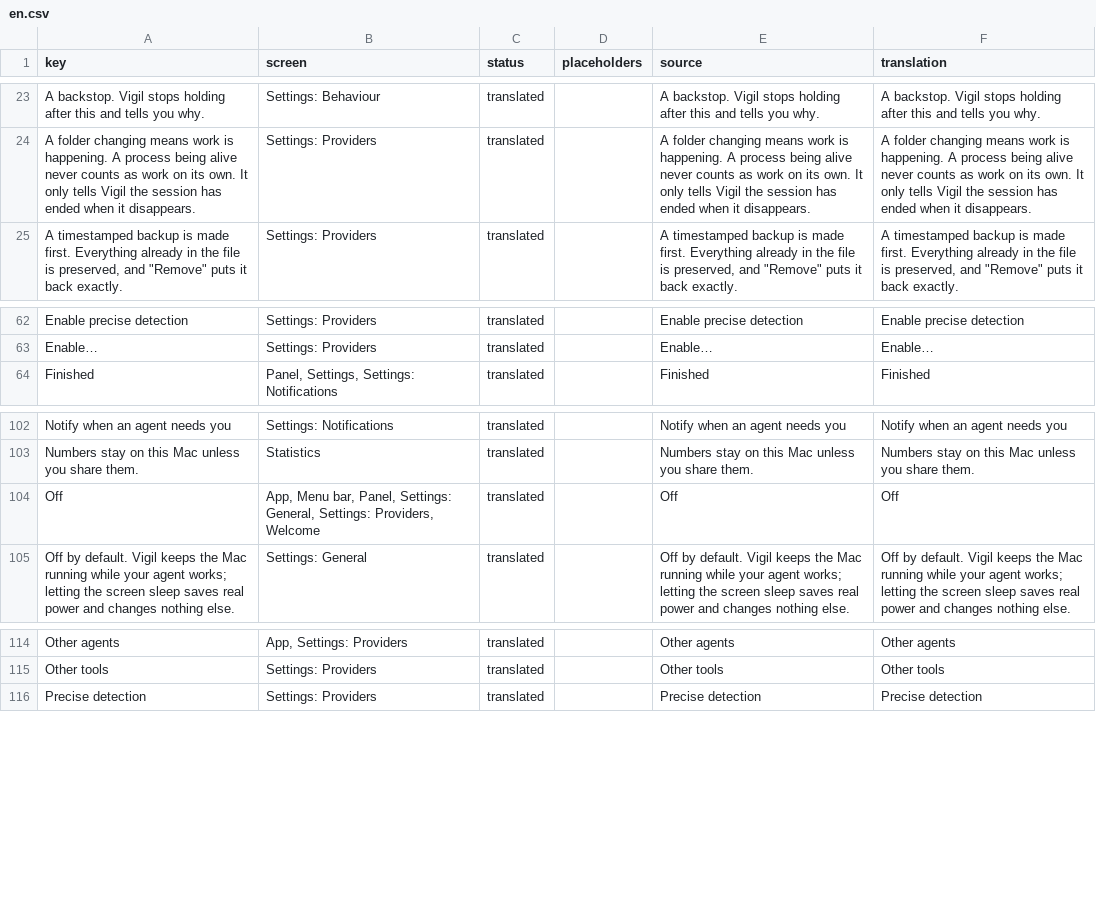
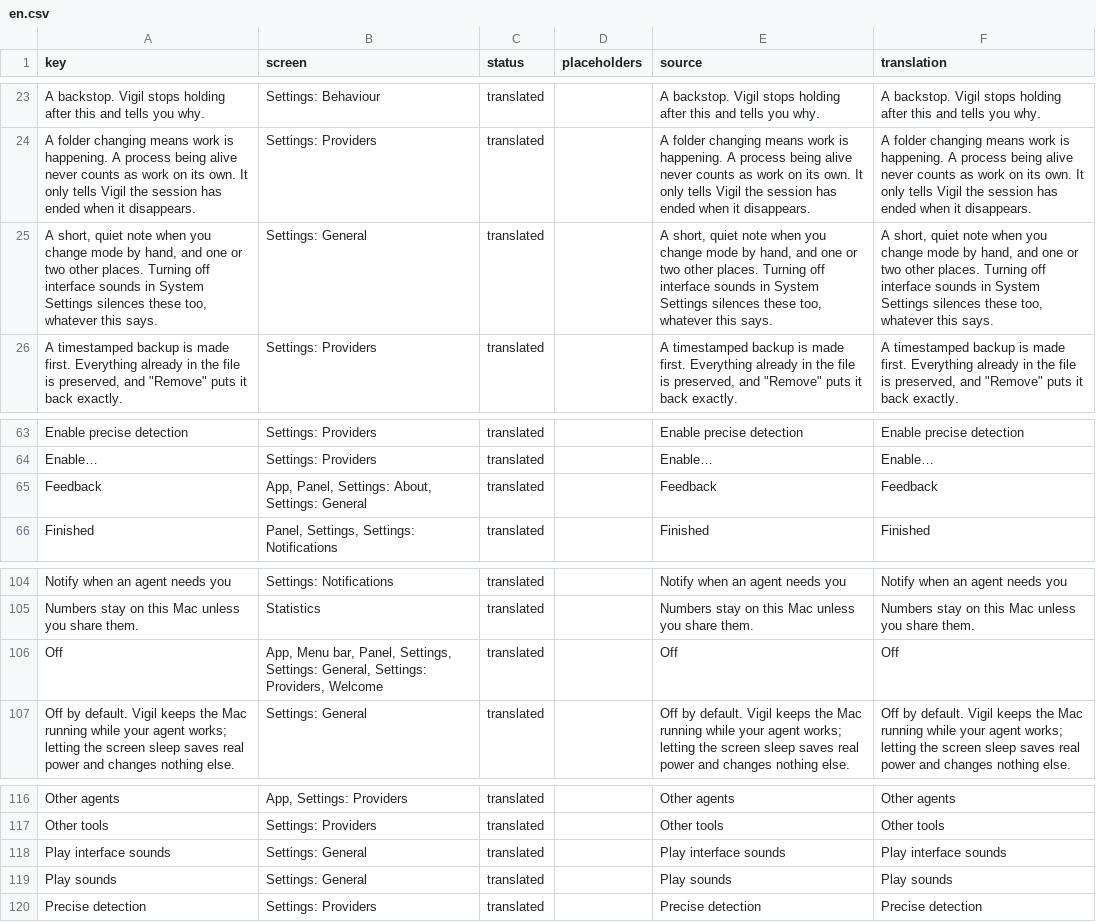
Before and after one commit to PerfectoWeb/Belay, a CSV file: Localization/en.csv, drawn as a sheet; only a part is shown, gaps mark what is left out.

```diff
--- a/Localization/en.csv
+++ b/Localization/en.csv
@@ -24,2 +24,3 @@ A backstop. Vigil stops holding after this and tells you why.,Settings: Behaviou
 A folder changing means work is happening. A process being alive never counts as work on its own. It only tells Vigil the session has ended when it disappears.,Settings: Providers,translated,,A folder changing means work is happening. A process being alive never counts as work on its own. It only tells Vigil the session has ended when it disappears.,A folder changing means work is happening. A process being alive never counts as work on its own. It only tells Vigil the session has ended when it disappears.
+"A short, quiet note when you change mode by hand, and one or two other places. Turning off interface sounds in System Settings silences these too, whatever this says.",Settings: General,translated,,"A short, quiet note when you change mode by hand, and one or two other places. Turning off interface sounds in System Settings silences these too, whatever this says.","A short, quiet note when you change mode by hand, and one or two other places. Turning off interface sounds in System Settings silences these too, whatever this says."
 "A timestamped backup is made first. Everything already in the file is preserved, and ""Remove"" puts it back exactly.",Settings: Providers,translated,,"A timestamped backup is made first. Everything already in the file is preserved, and ""Remove"" puts it back exactly.","A timestamped backup is made first. Everything already in the file is preserved, and ""Remove"" puts it back exactly."
@@ -63,2 +64,3 @@ Enable precise detection,Settings: Providers,translated,,Enable precise detectio
 Enable…,Settings: Providers,translated,,Enable…,Enable…
+Feedback,"App, Panel, Settings: About, Settings: General",translated,,Feedback,Feedback
 Finished,"Panel, Settings, Settings: Notifications",translated,,Finished,Finished
@@ -103,3 +105,3 @@ Notify when an agent needs you,Settings: Notifications,translated,,Notify when a
 Numbers stay on this Mac unless you share them.,Statistics,translated,,Numbers stay on this Mac unless you share them.,Numbers stay on this Mac unless you share them.
-Off,"App, Menu bar, Panel, Settings: General, Settings: Providers, Welcome",translated,,Off,Off
+Off,"App, Menu bar, Panel, Settings, Settings: General, Settings: Providers, Welcome",translated,,Off,Off
 Off by default. Vigil keeps the Mac running while your agent works; letting the screen sleep saves real power and changes nothing else.,Settings: General,translated,,Off by default. Vigil keeps the Mac running while your agent works; letting the screen sleep saves real power and changes nothing else.,Off by default. Vigil keeps the Mac running while your agent works; letting the screen sleep saves real power and changes nothing else.
@@ -115,2 +117,4 @@ Other agents,"App, Settings: Providers",translated,,Other agents,Other agents
 Other tools,Settings: Providers,translated,,Other tools,Other tools
+Play interface sounds,Settings: General,translated,,Play interface sounds,Play interface sounds
+Play sounds,Settings: General,translated,,Play sounds,Play sounds
 Precise detection,Settings: Providers,translated,,Precise detection,Precise detection
```
Also changed, not shown: Localization/de.csv, Localization/es.csv, 20 other files.
